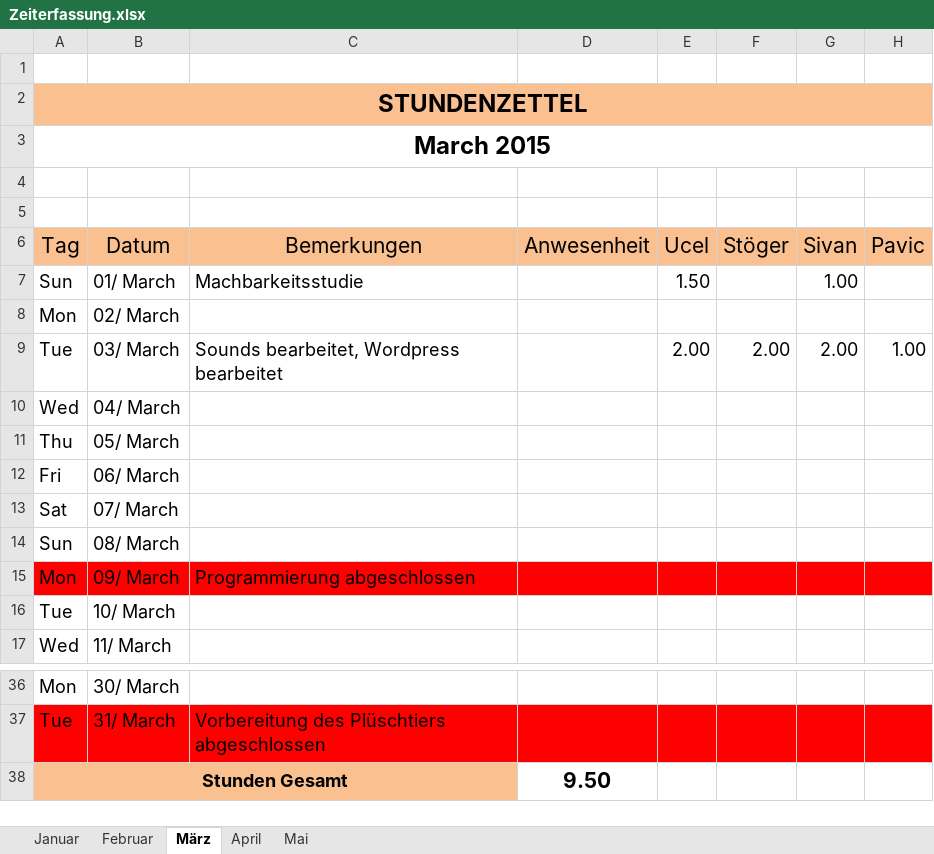
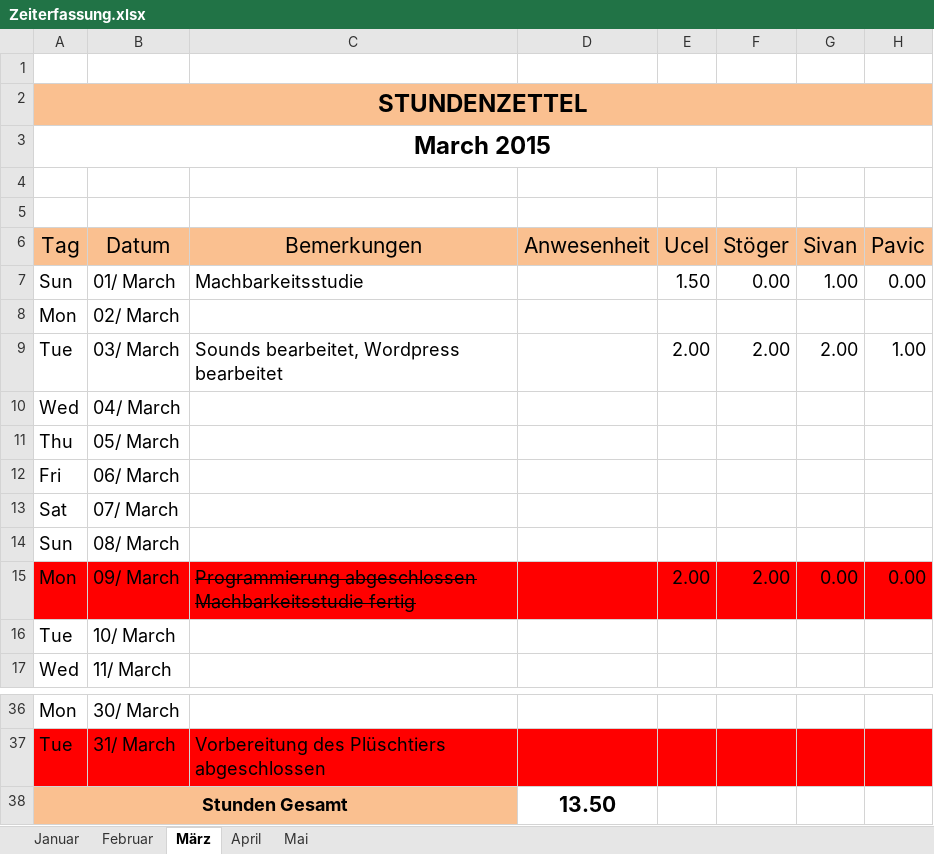
Before and after one commit to mst1/SensitivesKuscheltier, an Excel workbook: Zeiterfassung.xlsx, sheet März, drawn as a sheet; only a part is shown, gaps mark what is left out; values as stored, in another font and other column widths than the file's, no borders; conditional formats not drawn; the diff names each change by its address in the sheet, - before the commit and + after, or states it on an @@ line.

Commit message:
Machbarkeitsstudie + Update

```diff
--- a/Zeiterfassung.xlsx (sheet März)
+++ b/Zeiterfassung.xlsx (sheet März)
-F7 (Stöger): (empty)
+F7 (Stöger): 0.00
-H7 (Pavic): (empty)
+H7 (Pavic): 0.00
-C15 (Bemerkungen): Programmierung abgeschlossen
+C15 (Bemerkungen): Programmierung abgeschlossen Machbarkeitsstudie fertig
-C15 strikethrough: off
+C15 strikethrough: on
-E15 (Ucel): (empty)
+E15 (Ucel): 2.00
-F15 (Stöger): (empty)
+F15 (Stöger): 2.00
-G15 (Sivan): (empty)
+G15 (Sivan): 0.00
-H15 (Pavic): (empty)
+H15 (Pavic): 0.00
-D38 (Anwesenheit): 9.50
+D38 (Anwesenheit): 13.50
```
Also changed, not shown: 2 other files.
